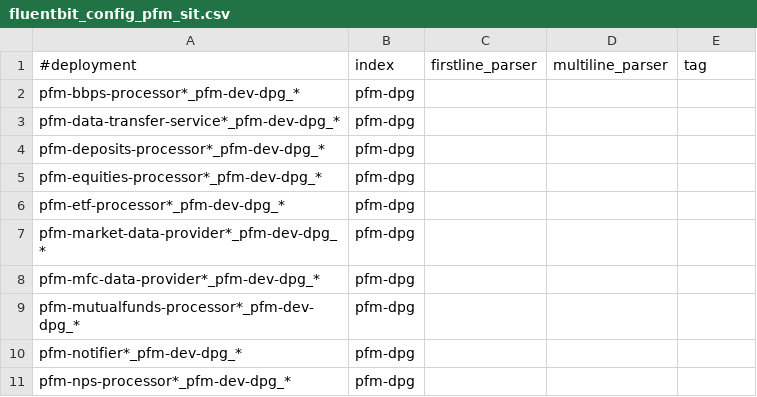
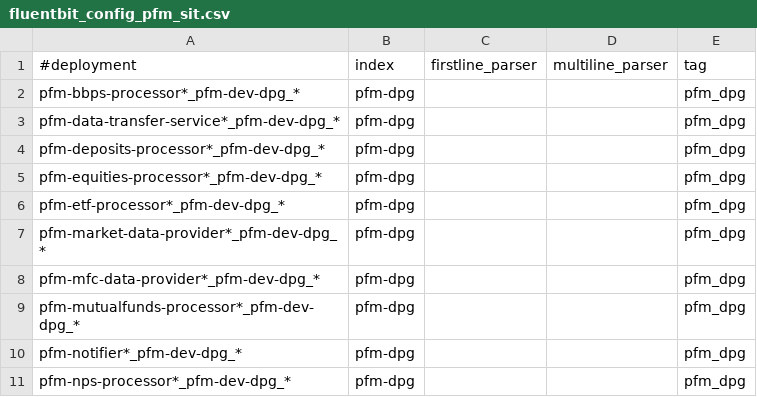
Before and after one commit to souravgharge-ftpl/fluent-bit-config, a CSV file: pfm/fluentbit_config_pfm_sit.csv, drawn as a sheet.

Commit message:
Update fluentbit_config_pfm_sit.csv

```diff
--- a/pfm/fluentbit_config_pfm_sit.csv
+++ b/pfm/fluentbit_config_pfm_sit.csv
@@ -1,11 +1,11 @@
 #deployment,index,firstline_parser,multiline_parser,tag
-pfm-bbps-processor*_pfm-dev-dpg_*,pfm-dpg,,,
-pfm-data-transfer-service*_pfm-dev-dpg_*,pfm-dpg,,,
-pfm-deposits-processor*_pfm-dev-dpg_*,pfm-dpg,,,
-pfm-equities-processor*_pfm-dev-dpg_*,pfm-dpg,,,
-pfm-etf-processor*_pfm-dev-dpg_*,pfm-dpg,,,
-pfm-market-data-provider*_pfm-dev-dpg_*,pfm-dpg,,,
-pfm-mfc-data-provider*_pfm-dev-dpg_*,pfm-dpg,,,
-pfm-mutualfunds-processor*_pfm-dev-dpg_*,pfm-dpg,,,
-pfm-notifier*_pfm-dev-dpg_*,pfm-dpg,,,
-pfm-nps-processor*_pfm-dev-dpg_*,pfm-dpg,,,
+pfm-bbps-processor*_pfm-dev-dpg_*,pfm-dpg,,,pfm_dpg
+pfm-data-transfer-service*_pfm-dev-dpg_*,pfm-dpg,,,pfm_dpg
+pfm-deposits-processor*_pfm-dev-dpg_*,pfm-dpg,,,pfm_dpg
+pfm-equities-processor*_pfm-dev-dpg_*,pfm-dpg,,,pfm_dpg
+pfm-etf-processor*_pfm-dev-dpg_*,pfm-dpg,,,pfm_dpg
+pfm-market-data-provider*_pfm-dev-dpg_*,pfm-dpg,,,pfm_dpg
+pfm-mfc-data-provider*_pfm-dev-dpg_*,pfm-dpg,,,pfm_dpg
+pfm-mutualfunds-processor*_pfm-dev-dpg_*,pfm-dpg,,,pfm_dpg
+pfm-notifier*_pfm-dev-dpg_*,pfm-dpg,,,pfm_dpg
+pfm-nps-processor*_pfm-dev-dpg_*,pfm-dpg,,,pfm_dpg
```
